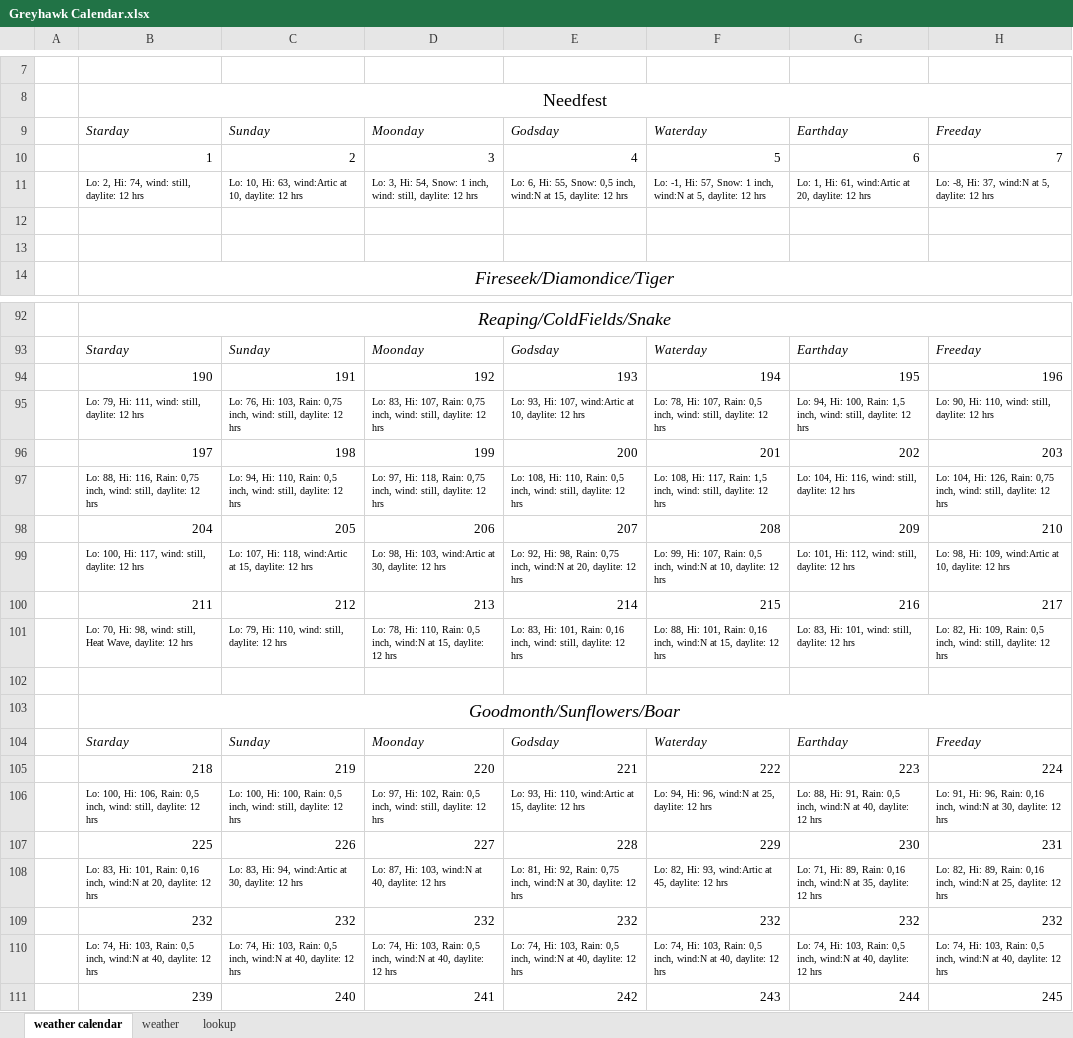
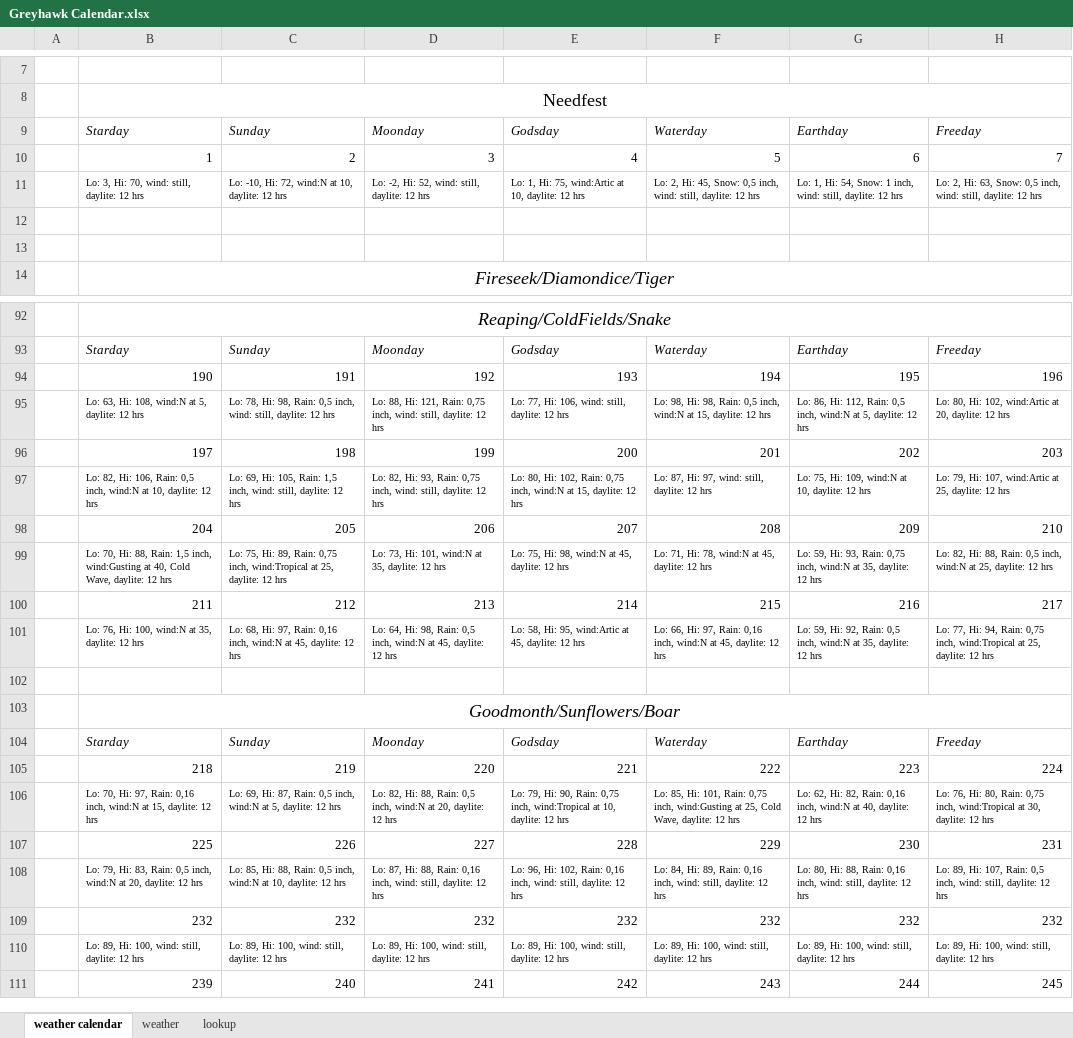
Before and after one commit to Tabmokiray/Age-of-Worms, an Excel workbook: Greyhawk Calendar.xlsx, sheet weather calendar, drawn as a sheet; only a part is shown, gaps mark what is left out; values as stored, in another font and other column widths than the file's, no borders; removed rows and columns are numbered as before the commit, all else as after; the diff covers the shown part only; the diff names each change by its address in the sheet, - before the commit and + after, or states it on an @@ line.

```diff
--- a/Greyhawk Calendar.xlsx (sheet weather calendar)
+++ b/Greyhawk Calendar.xlsx (sheet weather calendar)
-row 11:  | Lo: 2, Hi: 74, wind: still, daylite: 12 hrs | Lo: 10, Hi: 63, wind:Artic at 10, daylite: 12 hrs | Lo: 3, Hi: 54, Snow: 1 inch, wind: still, daylite: 12 hrs | Lo: 6, Hi: 55, Snow: 0,5 inch, wind:N at 15, daylite: 12 hrs | Lo: -1, Hi: 57, Snow: 1 inch, wind:N at 5, daylite: 12 hrs | Lo: 1, Hi: 61, wind:Artic at 20, daylite: 12 hrs | Lo: -8, Hi: 37, wind:N at 5, daylite: 12 hrs
+row 11:  | Lo: 3, Hi: 70, wind: still, daylite: 12 hrs | Lo: -10, Hi: 72, wind:N at 10, daylite: 12 hrs | Lo: -2, Hi: 52, wind: still, daylite: 12 hrs | Lo: 1, Hi: 75, wind:Artic at 10, daylite: 12 hrs | Lo: 2, Hi: 45, Snow: 0,5 inch, wind: still, daylite: 12 hrs | Lo: 1, Hi: 54, Snow: 1 inch, wind: still, daylite: 12 hrs | Lo: 2, Hi: 63, Snow: 0,5 inch, wind: still, daylite: 12 hrs
-B95: Lo: 79, Hi: 111, wind: still, daylite: 12 hrs
+B95: Lo: 63, Hi: 108, wind:N at 5, daylite: 12 hrs
-C95: Lo: 76, Hi: 103, Rain: 0,75 inch, wind:…
+C95: Lo: 78, Hi: 98, Rain: 0,5 inch, wind:…
-D95: Lo: 83, Hi: 107, Rain: 0,75…
+D95: Lo: 88, Hi: 121, Rain: 0,75…
-E95: Lo: 93, Hi: 107, wind:Artic at 10, daylite: 12…
+E95: Lo: 77, Hi: 106, wind: still, daylite: 12…
-F95: Lo: 78, Hi: 107, Rain: 0,5 inch, wind: still, daylite: 12…
+F95: Lo: 98, Hi: 98, Rain: 0,5 inch, wind:N at 15, daylite: 12…
-G95: Lo: 94, Hi: 100, Rain: 1,5 inch, wind: still, daylite: 12…
+G95: Lo: 86, Hi: 112, Rain: 0,5 inch, wind:N at 5, daylite: 12…
-H95: Lo: 90, Hi: 110, wind: still, daylite: 12…
+H95: Lo: 80, Hi: 102, wind:Artic at 20, daylite: 12…
-B97: Lo: 88, Hi: 116, Rain: 0,75 inch, wind: still, daylite: 12…
+B97: Lo: 82, Hi: 106, Rain: 0,5 inch, wind:N at 10, daylite: 12…
-C97: Lo: 94, Hi: 110, Rain: 0,5 inch, wind:…
+C97: Lo: 69, Hi: 105, Rain: 1,5 inch, wind:…
-D97: Lo: 97, Hi: 118, Rain: 0,75…
+D97: Lo: 82, Hi: 93, Rain: 0,75…
-E97: Lo: 108, Hi: 110, Rain: 0,5 inch, wind: still, daylite: 12…
+E97: Lo: 80, Hi: 102, Rain: 0,75 inch, wind:N at 15, daylite: 12…
-F97: Lo: 108, Hi: 117, Rain: 1,5 inch, wind: still,…
+F97: Lo: 87, Hi: 97, wind: still,…
-G97: Lo: 104, Hi: 116, wind: still, daylite: 12…
+G97: Lo: 75, Hi: 109, wind:N at 10, daylite: 12…
-H97: Lo: 104, Hi: 126, Rain: 0,75 inch, wind: still, daylite: 12…
+H97: Lo: 79, Hi: 107, wind:Artic at 25, daylite: 12…
-row 99:  | Lo: 100, Hi: 117, wind: still, daylite: 12 hrs | Lo: 107, Hi: 118, wind:Artic at 15, daylite: 12 hrs | Lo: 98, Hi: 103, wind:Artic at 30, daylite: 12 hrs | Lo: 92, Hi: 98, Rain: 0,75 inch, wind:N at 20, daylite: 12 hrs | Lo: 99, Hi: 107, Rain: 0,5 inch, wind:N at 10, daylite: 12 hrs | Lo: 101, Hi: 112, wind: still, daylite: 12 hrs | Lo: 98, Hi: 109, wind:Artic at 10, daylite: 12 hrs
+row 99:  | Lo: 70, Hi: 88, Rain: 1,5 inch, wind:Gusting at 40, Cold Wave, daylite: 12 hrs | Lo: 75, Hi: 89, Rain: 0,75 inch, wind:Tropical at 25, daylite: 12 hrs | Lo: 73, Hi: 101, wind:N at 35, daylite: 12 hrs | Lo: 75, Hi: 98, wind:N at 45, daylite: 12 hrs | Lo: 71, Hi: 78, wind:N at 45, daylite: 12 hrs | Lo: 59, Hi: 93, Rain: 0,75 inch, wind:N at 35, daylite: 12 hrs | Lo: 82, Hi: 88, Rain: 0,5 inch, wind:N at 25, daylite: 12 hrs
-row 101:  | Lo: 70, Hi: 98, wind: still, Heat Wave, daylite: 12 hrs | Lo: 79, Hi: 110, wind: still, daylite: 12 hrs | Lo: 78, Hi: 110, Rain: 0,5 inch, wind:N at 15, daylite: 12 hrs | Lo: 83, Hi: 101, Rain: 0,16 inch, wind: still, daylite: 12 hrs | Lo: 88, Hi: 101, Rain: 0,16 inch, wind:N at 15, daylite: 12 hrs | Lo: 83, Hi: 101, wind: still, daylite: 12 hrs | Lo: 82, Hi: 109, Rain: 0,5 inch, wind: still, daylite: 12 hrs
+row 101:  | Lo: 76, Hi: 100, wind:N at 35, daylite: 12 hrs | Lo: 68, Hi: 97, Rain: 0,16 inch, wind:N at 45, daylite: 12 hrs | Lo: 64, Hi: 98, Rain: 0,5 inch, wind:N at 45, daylite: 12 hrs | Lo: 58, Hi: 95, wind:Artic at 45, daylite: 12 hrs | Lo: 66, Hi: 97, Rain: 0,16 inch, wind:N at 45, daylite: 12 hrs | Lo: 59, Hi: 92, Rain: 0,5 inch, wind:N at 35, daylite: 12 hrs | Lo: 77, Hi: 94, Rain: 0,75 inch, wind:Tropical at 25, daylite: 12 hrs
-row 106:  | Lo: 100, Hi: 106, Rain: 0,5 inch, wind: still, daylite: 12 hrs | Lo: 100, Hi: 100, Rain: 0,5 inch, wind: still, daylite: 12 hrs | Lo: 97, Hi: 102, Rain: 0,5 inch, wind: still, daylite: 12 hrs | Lo: 93, Hi: 110, wind:Artic at 15, daylite: 12 hrs | Lo: 94, Hi: 96, wind:N at 25, daylite: 12 hrs | Lo: 88, Hi: 91, Rain: 0,5 inch, wind:N at 40, daylite: 12 hrs | Lo: 91, Hi: 96, Rain: 0,16 inch, wind:N at 30, daylite: 12 hrs
+row 106:  | Lo: 70, Hi: 97, Rain: 0,16 inch, wind:N at 15, daylite: 12 hrs | Lo: 69, Hi: 87, Rain: 0,5 inch, wind:N at 5, daylite: 12 hrs | Lo: 82, Hi: 88, Rain: 0,5 inch, wind:N at 20, daylite: 12 hrs | Lo: 79, Hi: 90, Rain: 0,75 inch, wind:Tropical at 10, daylite: 12 hrs | Lo: 85, Hi: 101, Rain: 0,75 inch, wind:Gusting at 25, Cold Wave, daylite: 12 hrs | Lo: 62, Hi: 82, Rain: 0,16 inch, wind:N at 40, daylite: 12 hrs | Lo: 76, Hi: 80, Rain: 0,75 inch, wind:Tropical at 30, daylite: 12 hrs
-B108: Lo: 83, Hi: 101, Rain: 0,16 inch, wind:N…
+B108: Lo: 79, Hi: 83, Rain: 0,5 inch, wind:N…
-C108: Lo: 83, Hi: 94, wind:Artic at 30, daylite: 12…
+C108: Lo: 85, Hi: 88, Rain: 0,5 inch, wind:N at 10, daylite: 12…
-D108: …87, Hi: 103, wind:N at 40, daylite: 12…
+D108: …87, Hi: 88, Rain: 0,16 inch, wind: still, daylite: 12…
-E108: Lo: 81, Hi: 92, Rain: 0,75 inch, wind:N at 30, daylite: 12…
+E108: Lo: 96, Hi: 102, Rain: 0,16 inch, wind: still, daylite: 12…
-F108: Lo: 82, Hi: 93, wind:Artic at 45, daylite: 12…
+F108: Lo: 84, Hi: 89, Rain: 0,16 inch, wind: still, daylite: 12…
-G108: Lo: 71, Hi: 89, Rain: 0,16 inch, wind:N at 35, daylite: 12…
+G108: Lo: 80, Hi: 88, Rain: 0,16 inch, wind: still, daylite: 12…
-H108: Lo: 82, Hi: 89, Rain: 0,16 inch, wind:N at 25, daylite: 12…
+H108: Lo: 89, Hi: 107, Rain: 0,5 inch, wind: still, daylite: 12…
-row 110:  | Lo: 74, Hi: 103, Rain: 0,5 inch, wind:N at 40, daylite: 12 hrs | Lo: 74, Hi: 103, Rain: 0,5 inch, wind:N at 40, daylite: 12 hrs | Lo: 74, Hi: 103, Rain: 0,5 inch, wind:N at 40, daylite: 12 hrs | Lo: 74, Hi: 103, Rain: 0,5 inch, wind:N at 40, daylite: 12 hrs | Lo: 74, Hi: 103, Rain: 0,5 inch, wind:N at 40, daylite: 12 hrs | Lo: 74, Hi: 103, Rain: 0,5 inch, wind:N at 40, daylite: 12 hrs | Lo: 74, Hi: 103, Rain: 0,5 inch, wind:N at 40, daylite: 12 hrs
+row 110:  | Lo: 89, Hi: 100, wind: still, daylite: 12 hrs | Lo: 89, Hi: 100, wind: still, daylite: 12 hrs | Lo: 89, Hi: 100, wind: still, daylite: 12 hrs | Lo: 89, Hi: 100, wind: still, daylite: 12 hrs | Lo: 89, Hi: 100, wind: still, daylite: 12 hrs | Lo: 89, Hi: 100, wind: still, daylite: 12 hrs | Lo: 89, Hi: 100, wind: still, daylite: 12 hrs
```
Also changed, not shown: 30 added rows, 30 removed rows, 98 edited cells and cell formats elsewhere in this sheet, sheet weather, 16 other files.
